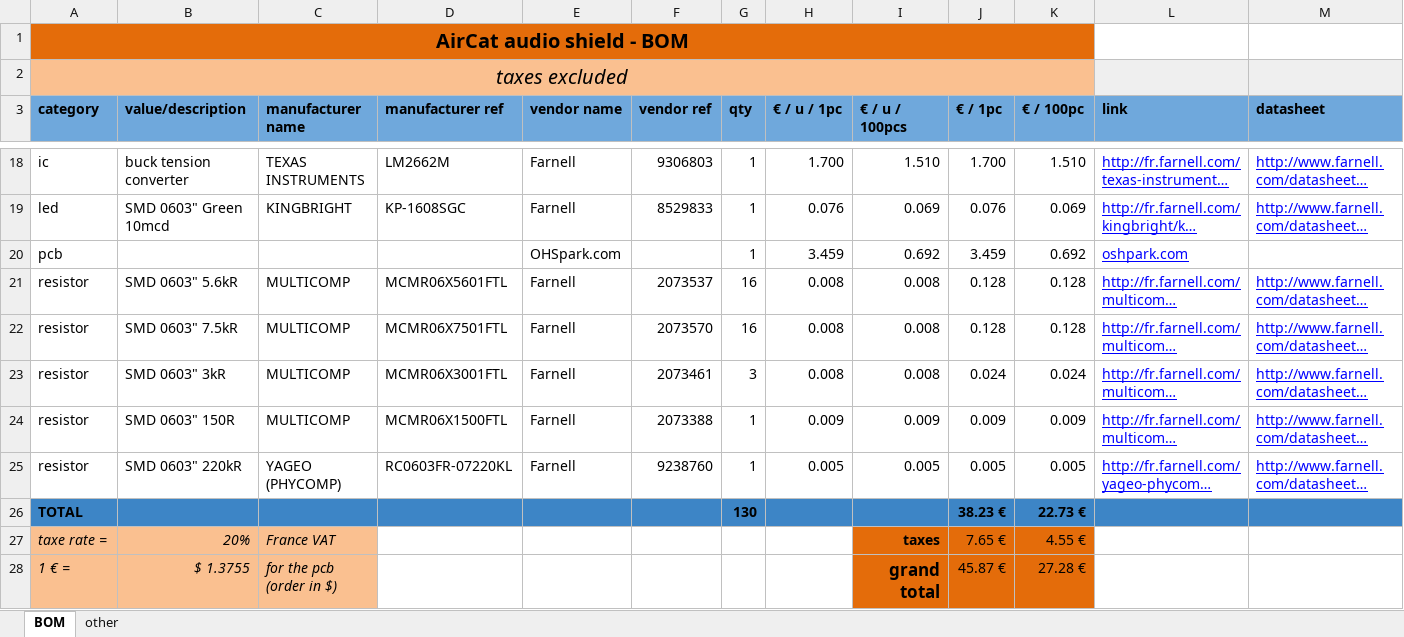
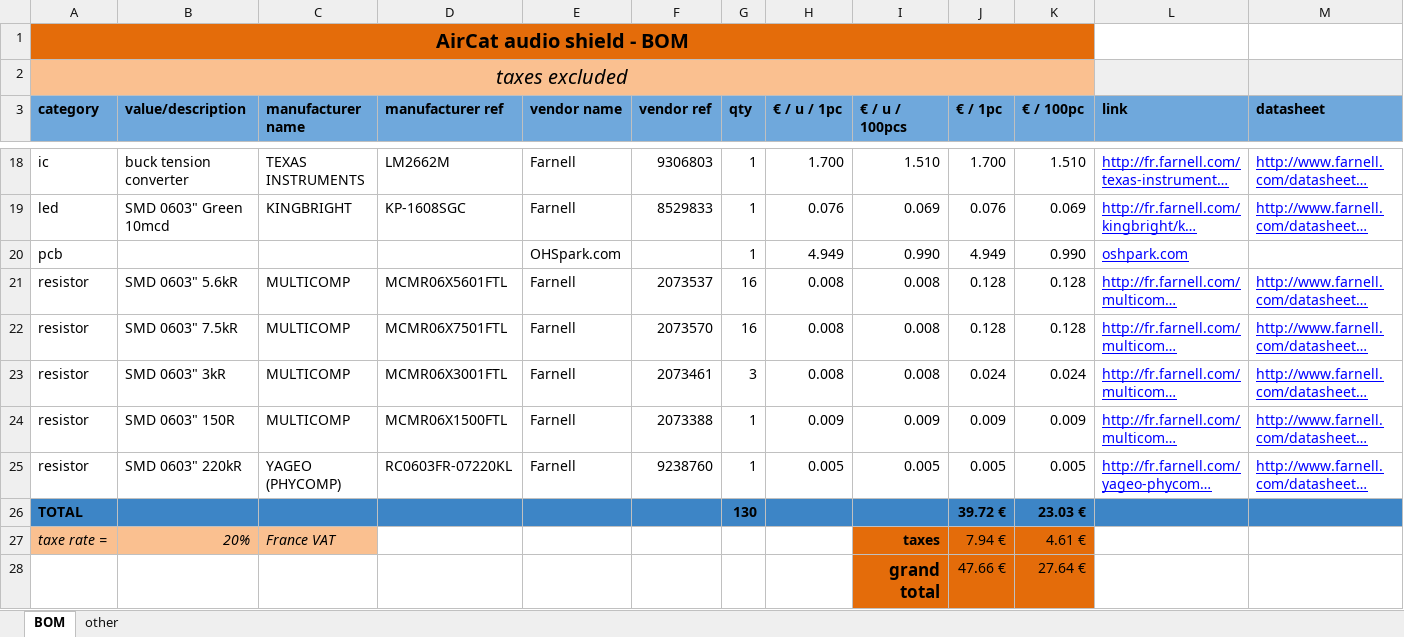
Before and after one commit to Sparod/AirCat-A10, an Excel workbook: hardware/eagle/bom.xlsx, sheet BOM, drawn as a sheet; only a part is shown, gaps mark what is left out; long unchanged cells end in …; values as stored, in another font and other column widths than the file's, no borders; table styles not drawn; removed rows and columns are numbered as before the commit, all else as after; the diff names each change by its address in the sheet, - before the commit and + after, or states it on an @@ line.

Commit message:
corrected BOM pcb price

```diff
--- a/hardware/eagle/bom.xlsx (sheet BOM)
+++ b/hardware/eagle/bom.xlsx (sheet BOM)
-H20 (€ / u / 1pc): 3.459
+H20 (€ / u / 1pc): 4.949
-I20 (€ / u / 100pcs): 0.692
+I20 (€ / u / 100pcs): 0.990
-J20 (€ / 1pc): 3.459
+J20 (€ / 1pc): 4.949
-K20 (€ / 100pc): 0.692
+K20 (€ / 100pc): 0.990
-J26 (€ / 1pc): 38.23 €
+J26 (€ / 1pc): 39.72 €
-K26 (€ / 100pc): 22.73 €
+K26 (€ / 100pc): 23.03 €
-J27 (€ / 1pc): 7.65 €
+J27 (€ / 1pc): 7.94 €
-K27 (€ / 100pc): 4.55 €
+K27 (€ / 100pc): 4.61 €
-row 28: 1 € = | $ 1.3755 | for the pcb (order in $) |  |  |  |  |  | grand total | 45.87 € | 27.28 €
+row 28:  |  |  |  |  |  |  |  | grand total | 47.66 € | 27.64 €
```
